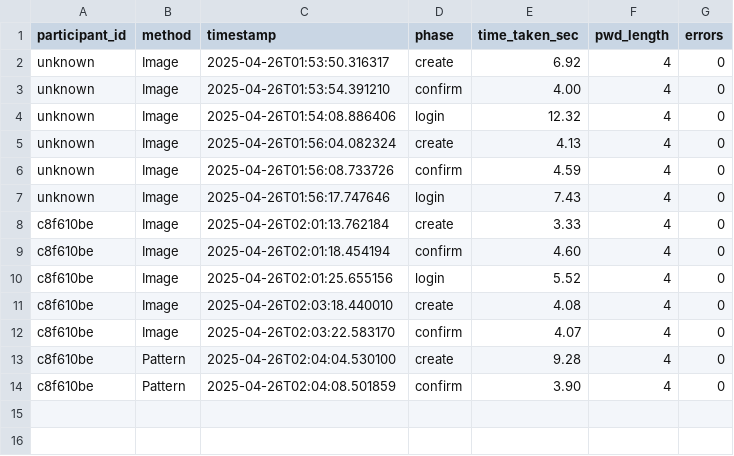
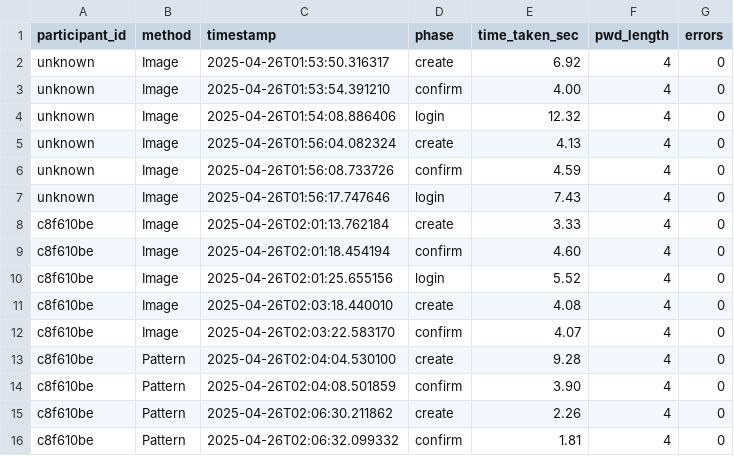
Before and after one commit to mishwilso/Accessible_Authentication, a CSV file: password_timings.csv, drawn as a sheet; the diff names each change by its address in the sheet, - before the commit and + after, or states it on an @@ line.

Commit message:
Fixed Pattern Confirmation Problem.

```diff
--- a/password_timings.csv
+++ b/password_timings.csv
+row 15: c8f610be | Pattern | 2025-04-26T02:06:30.211862 | create | 2.26 | 4 | 0
+row 16: c8f610be | Pattern | 2025-04-26T02:06:32.099332 | confirm | 1.81 | 4 | 0
```
Also changed, not shown: 1 other file.
